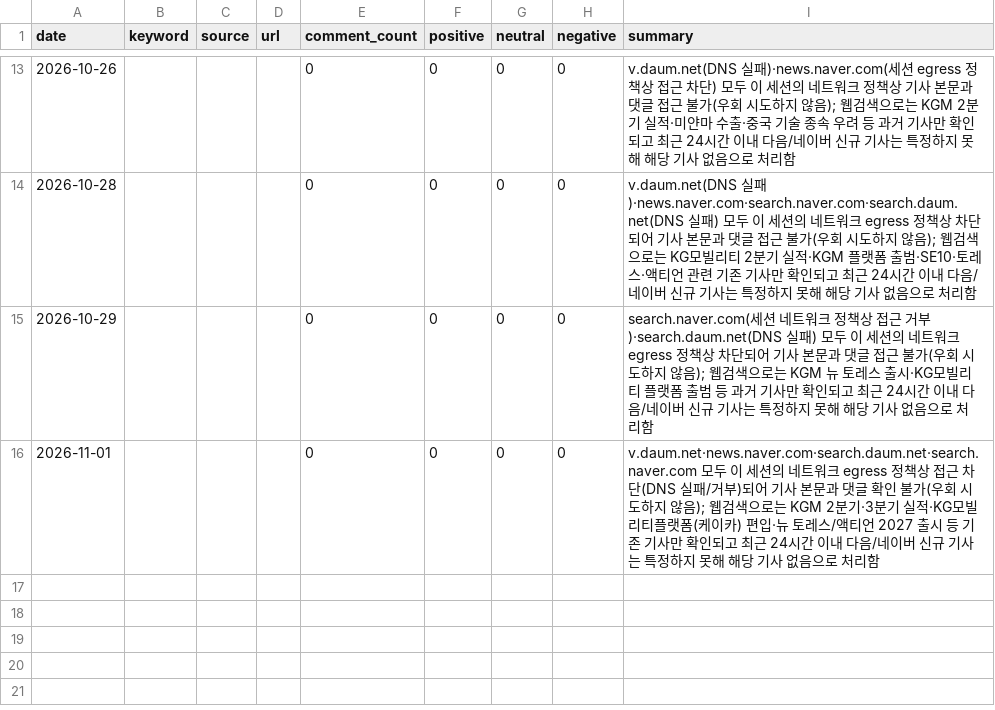
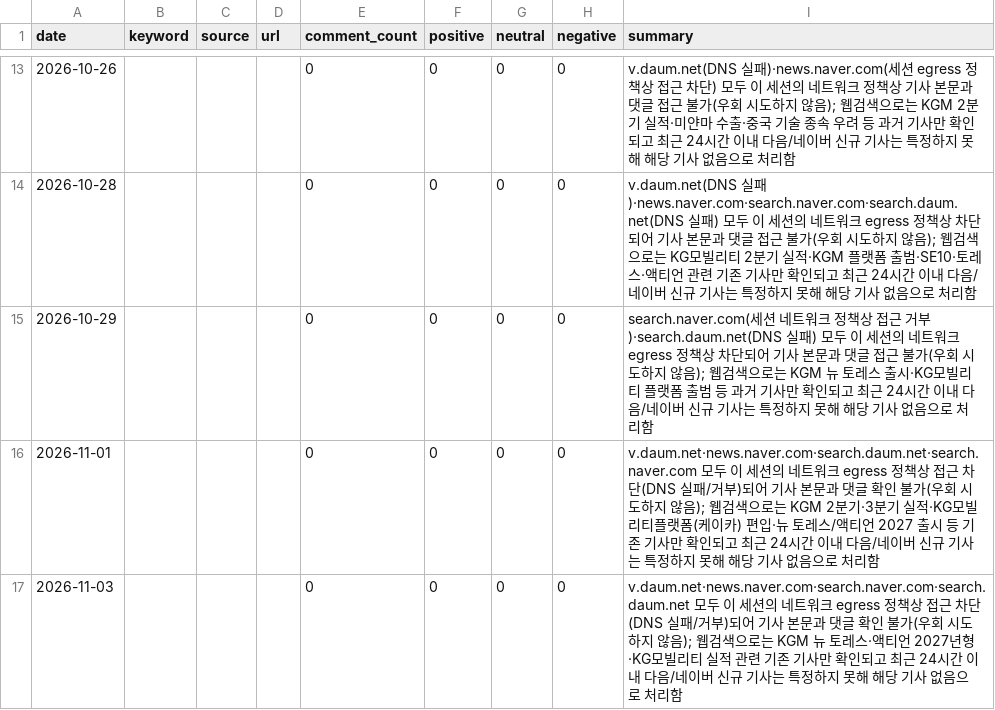
Before and after one commit to Pathfinder9901/MKT-Dashboard_pilot, a CSV file: community_monitor.csv, drawn as a sheet; only a part is shown, gaps mark what is left out; the diff names each change by its address in the sheet, - before the commit and + after, or states it on an @@ line.

```diff
--- a/community_monitor.csv
+++ b/community_monitor.csv
+row 17: 2026-11-03 |  |  |  | 0 | 0 | 0 | 0 | v.daum.net·news.naver.com·search.naver.com·search.daum.net 모두 이 세션의 네트워크 egress 정책상 접근 차단(DNS 실패/거부)되어 기사 본문과 댓글 확인 불가(우회 시도하지 않음); 웹검색으로는 KGM 뉴 토레스·액티언 2027년형·KG모빌리티 실적 관련 기존 기사만 확인되고 최근 24시간 이내 다음/네이버 신규 기사는 특정하지 못해 해당 기사 없음으로 처리함
```
